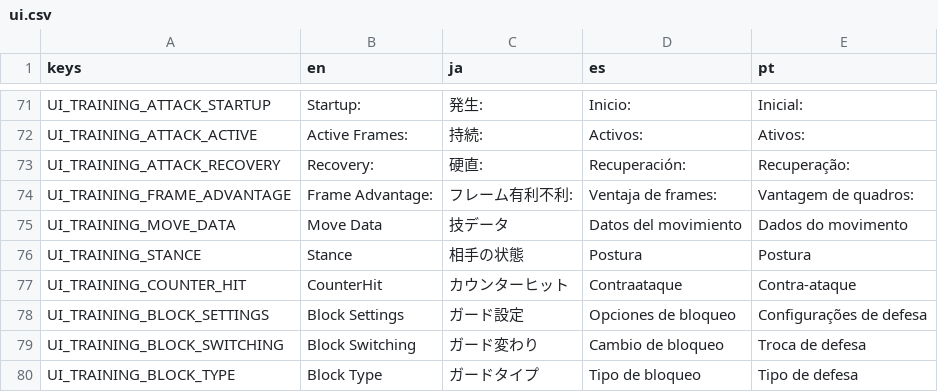
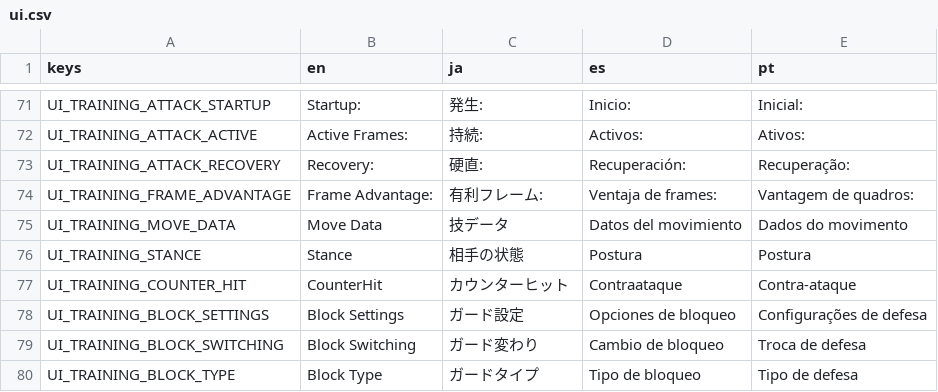
Before and after one commit to tMOEqJOE/hh-godot, a CSV file: localization/ui.csv, drawn as a sheet; only a part is shown, gaps mark what is left out.

Commit message:
Update ui.csv

```diff
--- a/localization/ui.csv
+++ b/localization/ui.csv
@@ -73,3 +73,3 @@ UI_TRAINING_ATTACK_ACTIVE,Active Frames:,持続:,Activos:,Ativos:
 UI_TRAINING_ATTACK_RECOVERY,Recovery:,硬直:,Recuperación:,Recuperação:
-UI_TRAINING_FRAME_ADVANTAGE,Frame Advantage:,フレーム有利不利:,Ventaja de frames:,Vantagem de quadros:
+UI_TRAINING_FRAME_ADVANTAGE,Frame Advantage:,有利フレーム:,Ventaja de frames:,Vantagem de quadros:
 UI_TRAINING_MOVE_DATA,Move Data,技データ,Datos del movimiento,Dados do movimento
```
